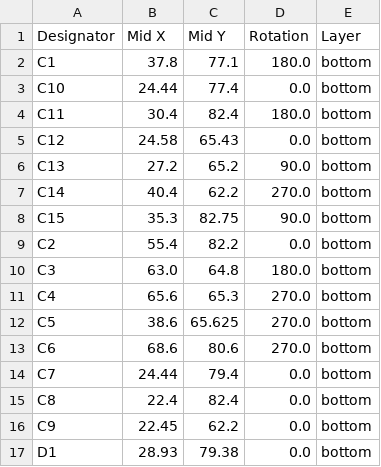
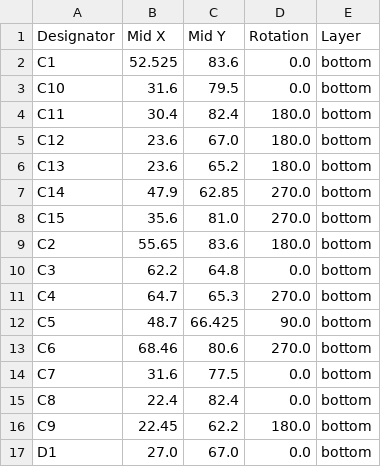
Before and after one commit to ZigZagJoe/SillyTinySCSI, a CSV file: V2.0/production/positions.csv, drawn as a sheet; only a part is shown; the diff covers the shown part only.

```diff
--- a/V2.0/production/positions.csv
+++ b/V2.0/production/positions.csv
@@ -1,17 +1,17 @@
 Designator,Mid X,Mid Y,Rotation,Layer
-C1,37.8,77.1,180.0,bottom
-C10,24.44,77.4,0.0,bottom
+C1,52.525,83.6,0.0,bottom
+C10,31.6,79.5,0.0,bottom
 C11,30.4,82.4,180.0,bottom
-C12,24.58,65.43,0.0,bottom
-C13,27.2,65.2,90.0,bottom
-C14,40.4,62.2,270.0,bottom
-C15,35.3,82.75,90.0,bottom
-C2,55.4,82.2,0.0,bottom
-C3,63.0,64.8,180.0,bottom
-C4,65.6,65.3,270.0,bottom
-C5,38.6,65.625,270.0,bottom
-C6,68.6,80.6,270.0,bottom
-C7,24.44,79.4,0.0,bottom
+C12,23.6,67.0,180.0,bottom
+C13,23.6,65.2,180.0,bottom
+C14,47.9,62.85,270.0,bottom
+C15,35.6,81.0,270.0,bottom
+C2,55.65,83.6,180.0,bottom
+C3,62.2,64.8,0.0,bottom
+C4,64.7,65.3,270.0,bottom
+C5,48.7,66.425,90.0,bottom
+C6,68.46,80.6,270.0,bottom
+C7,31.6,77.5,0.0,bottom
 C8,22.4,82.4,0.0,bottom
-C9,22.45,62.2,0.0,bottom
-D1,28.93,79.38,0.0,bottom
+C9,22.45,62.2,180.0,bottom
+D1,27.0,67.0,0.0,bottom
```
Also changed, not shown: 4 added rows, 2 removed rows and 92 edited cells elsewhere in this file, V2.0/production/bom.csv, V2.0/production/designators.csv, 10 other files.
